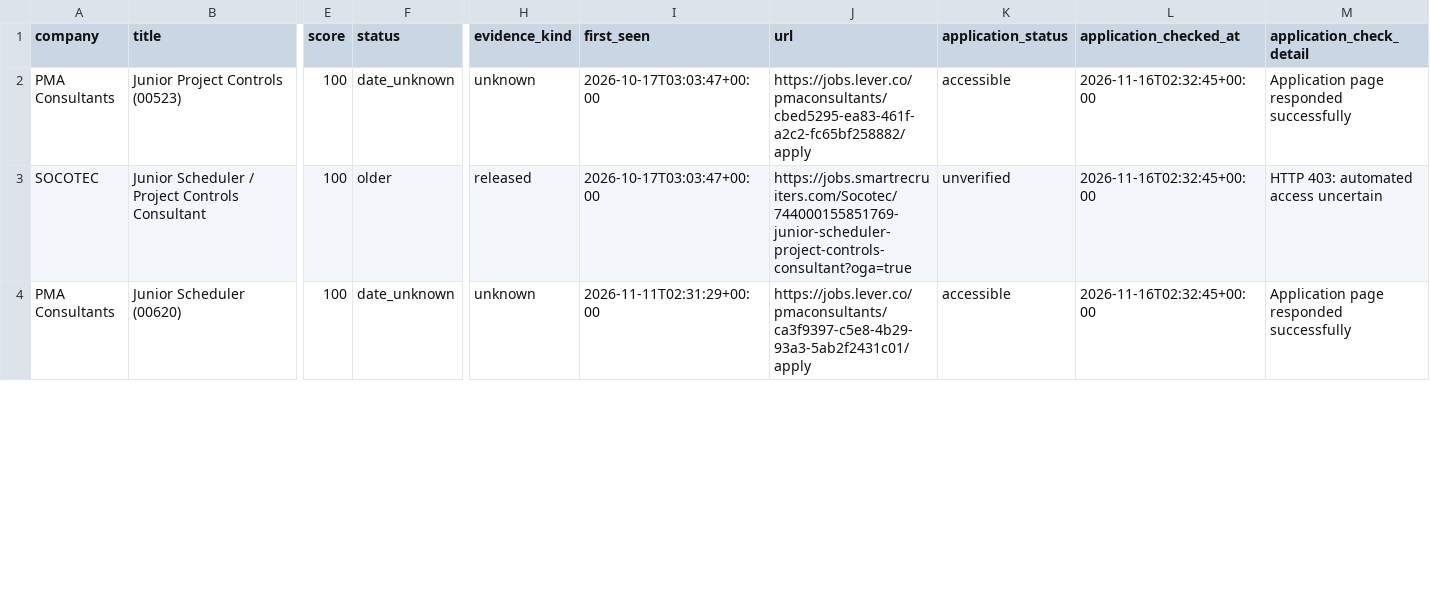
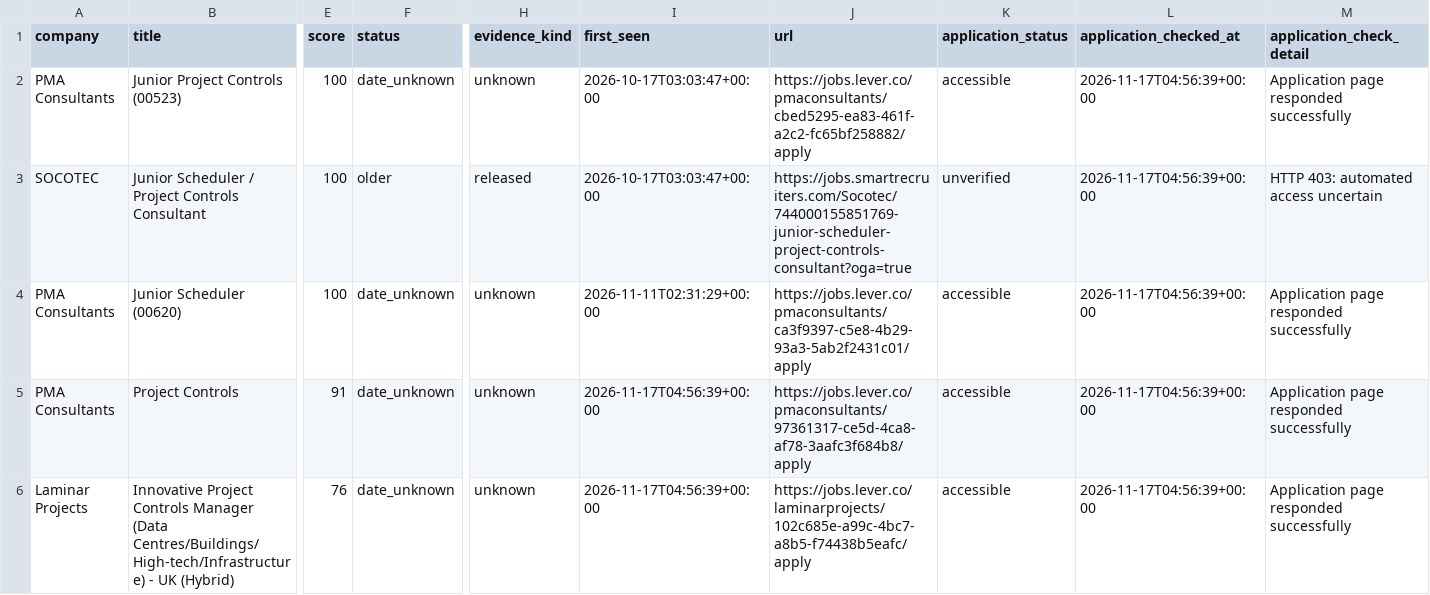
Before and after one commit to NIKHIL5771/boston-pm-radar, a CSV file: out/jobs.csv, drawn as a sheet; only a part is shown, gaps mark what is left out; rows hold the shown columns only; the diff covers the shown part only; the diff names each change by its address in the sheet, - before the commit and + after, or states it on an @@ line.

```diff
--- a/out/jobs.csv
+++ b/out/jobs.csv
-L2:L4 (application_checked_at): 2026-11-16T02:32:45+00:00
+L2:L4 (application_checked_at): 2026-11-17T04:56:39+00:00
+row 5: PMA Consultants | Project Controls | 91 | date_unknown | unknown | 2026-11-17T04:56:39+00:00 | https://jobs.lever.co/pmaconsultants/97361317-ce5d-4ca8-af78-3aafc3f684b8/apply | accessible | 2026-11-17T04:56:39+00:00 | Application page responded successfully
+row 6: Laminar Projects | Innovative Project Controls Manager (Data Centres/Buildings/High-tech/Infrastructure) - UK (Hybrid) | 76 | date_unknown | unknown | 2026-11-17T04:56:39+00:00 | https://jobs.lever.co/laminarprojects/102c685e-a99c-4bc7-a8b5-f74438b5eafc/apply | accessible | 2026-11-17T04:56:39+00:00 | Application page responded successfully
```
Also changed, not shown: 2 added rows and 12 edited cells elsewhere in this file, out/source_health.csv, 5 other files.
